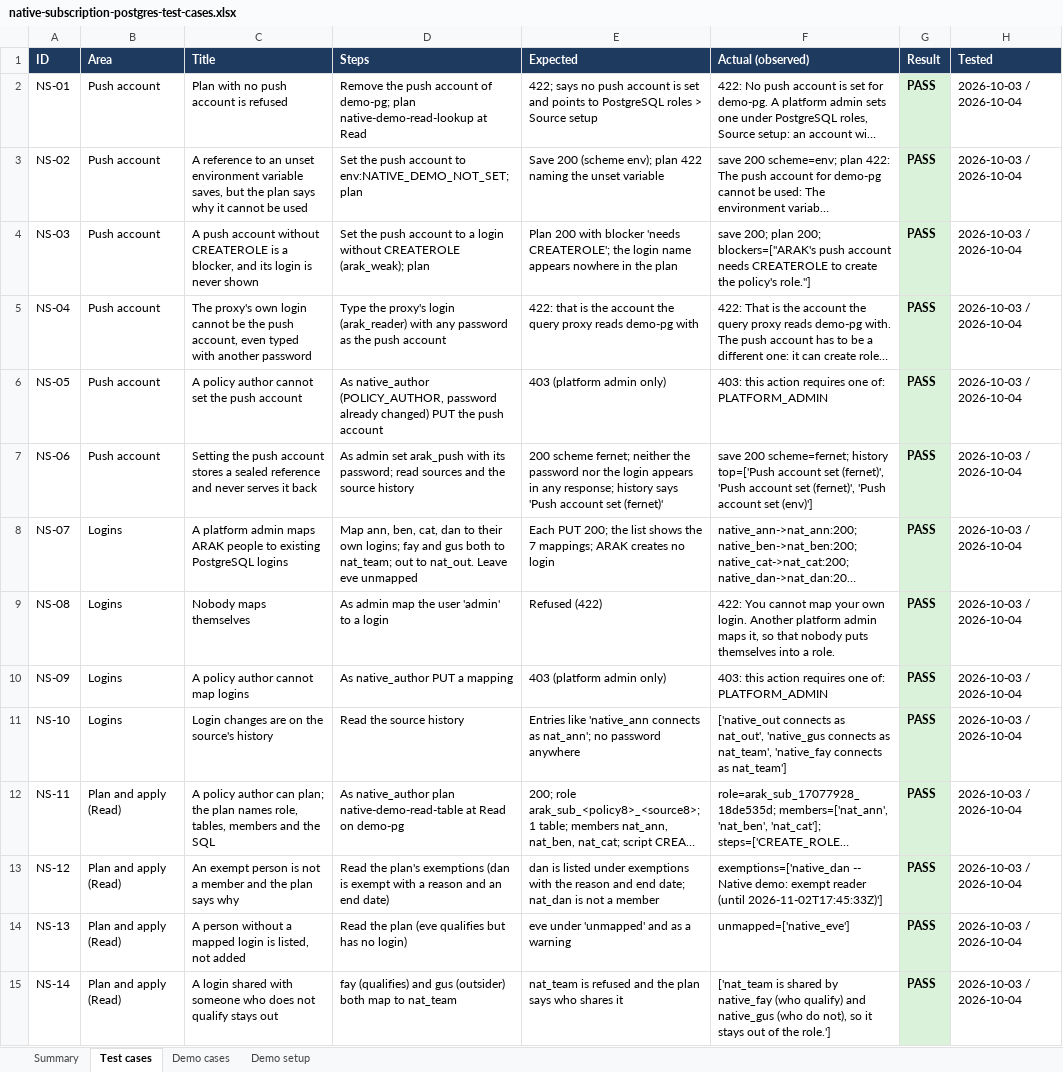
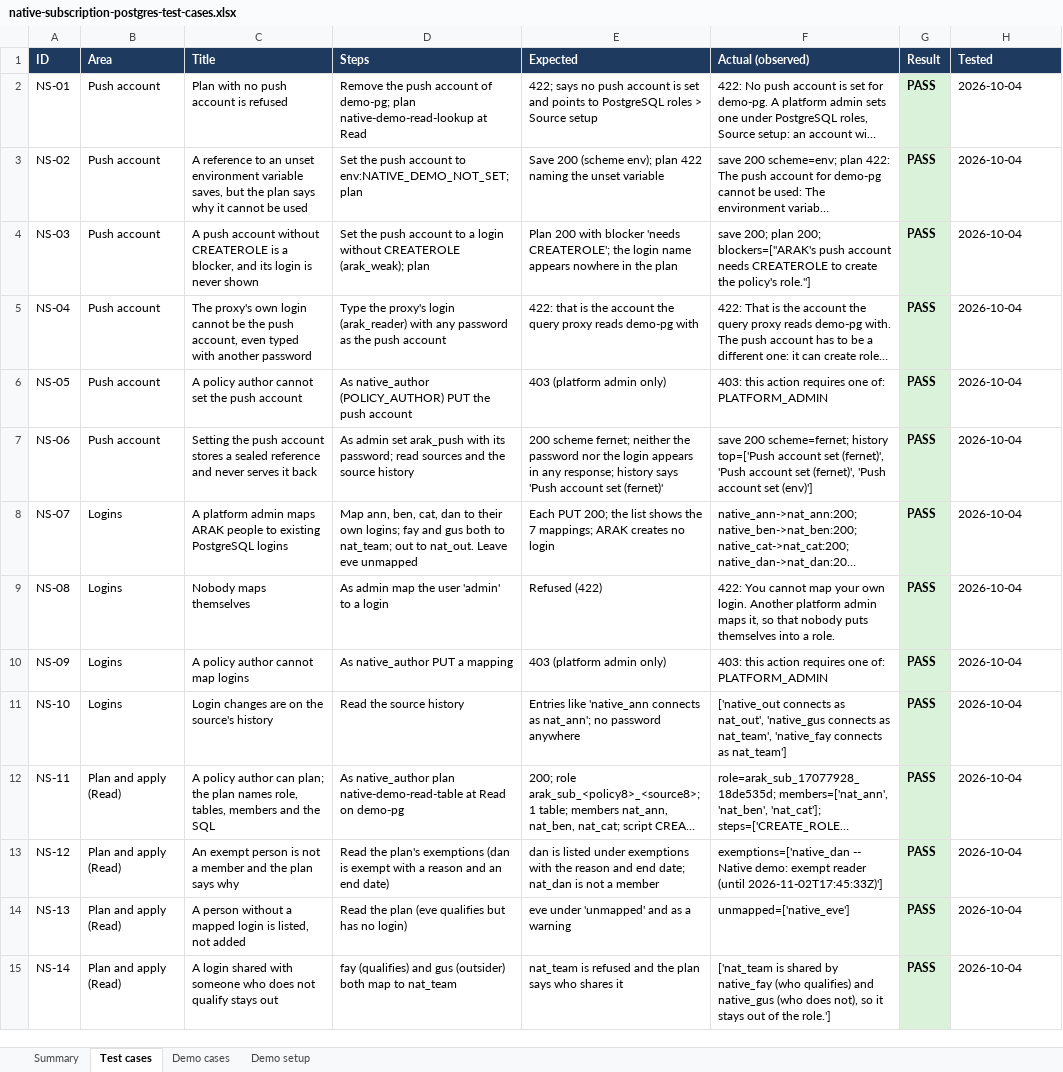
Before and after one commit to sakanarm/ARAK, an Excel workbook: Testing/native-subscription-postgres-test-cases.xlsx, sheet Test cases, drawn as a sheet; only a part is shown; long unchanged cells end in …; values as stored, in another font and other column widths than the file's, no borders; the diff covers the shown part only; the diff names each change by its address in the sheet, - before the commit and + after, or states it on an @@ line.

```diff
--- a/Testing/native-subscription-postgres-test-cases.xlsx (sheet Test cases)
+++ b/Testing/native-subscription-postgres-test-cases.xlsx (sheet Test cases)
-H2:H15 (Tested): 2026-10-03 / 2026-10-04
+H2:H15 (Tested): 2026-10-04
-D6 (Steps): As native_author (POLICY_AUTHOR, password already changed) PUT the…
+D6 (Steps): As native_author (POLICY_AUTHOR) PUT the…
-F15 (Actual (observed)): …native_fay (who qualify) and native_gus (who do not), so…
+F15 (Actual (observed)): …native_fay (who qualifies) and native_gus (who does not), so…
```
Also changed, not shown: 12 added rows and 51 edited cells elsewhere in this sheet, sheet Summary, sheet Demo cases, sheet Demo setup, 13 other files.
